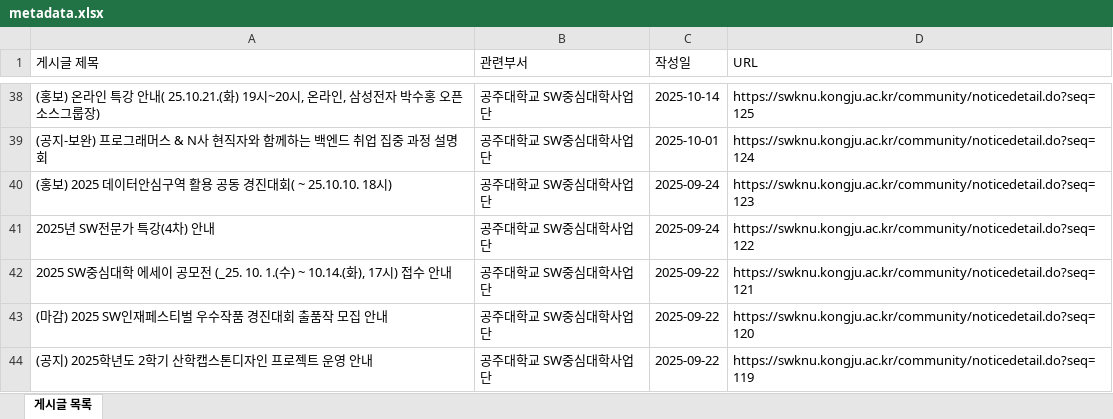
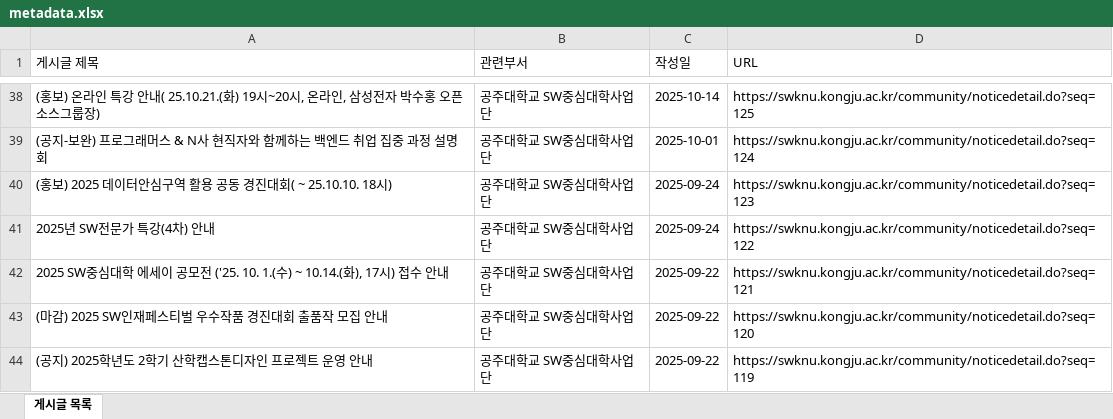
Before and after one commit to lay5137/LLM-Auto-Crawling, an Excel workbook: result_files/metadata.xlsx, sheet 게시글 목록, drawn as a sheet; only a part is shown, gaps mark what is left out; values as stored, in another font and other column widths than the file's, no borders; the diff names each change by its address in the sheet, - before the commit and + after, or states it on an @@ line.

Commit message:
(수정) metadata 오타 수정, flag삭제 위치 변경

```diff
--- a/result_files/metadata.xlsx (sheet 게시글 목록)
+++ b/result_files/metadata.xlsx (sheet 게시글 목록)
-A42 (게시글 제목): …공모전 (_25. 10. 1.(수)…
+A42 (게시글 제목): …공모전 ('25. 10. 1.(수)…
```
Also changed, not shown: 1 other file.
